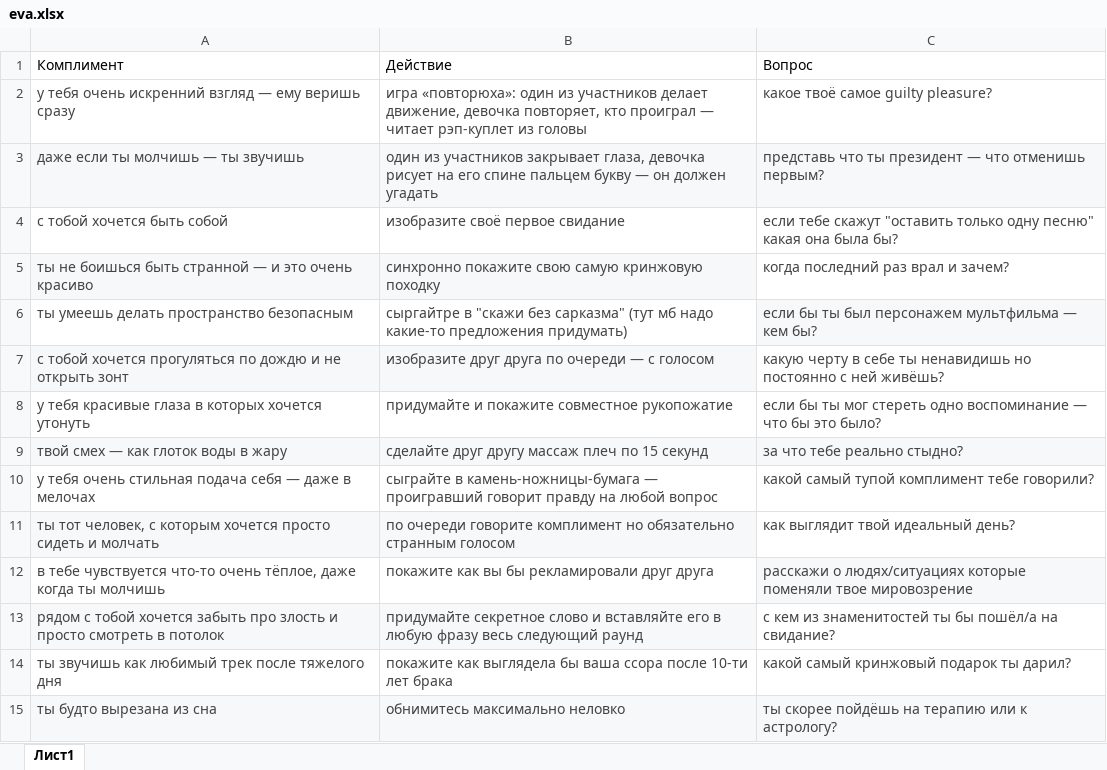
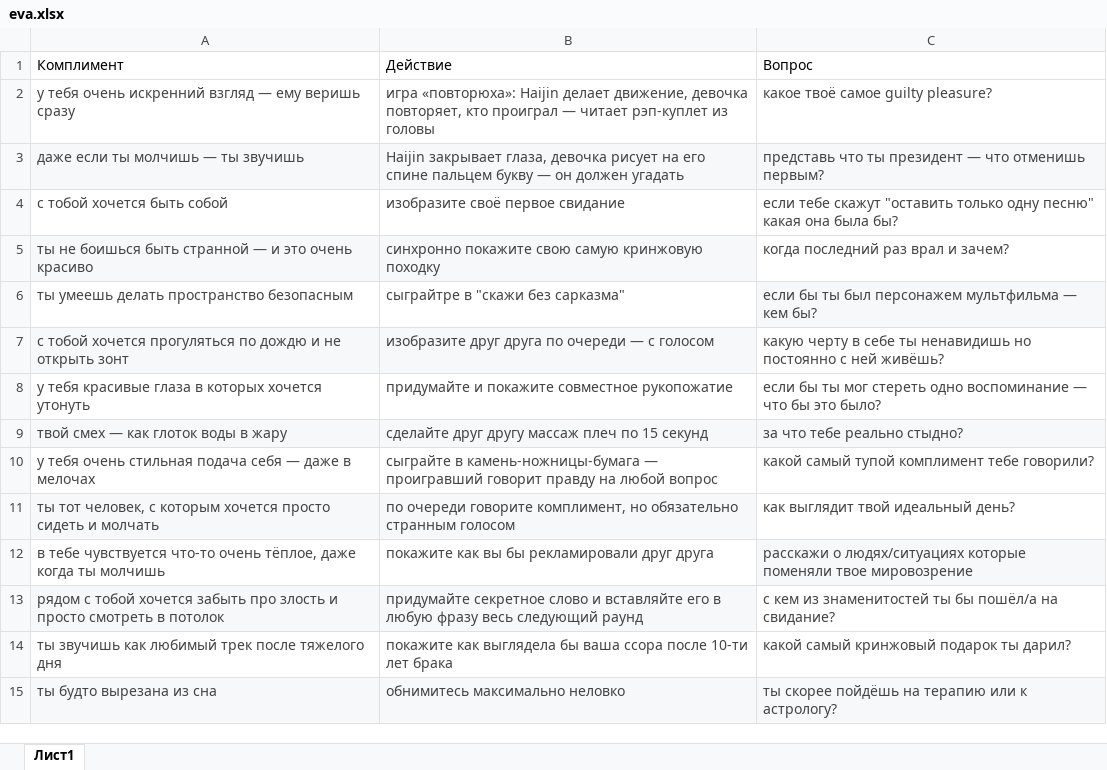
Before and after one commit to Lenuska27/app_eva, an Excel workbook: eva.xlsx, sheet Лист1, drawn as a sheet; only a part is shown; values as stored, in another font and other column widths than the file's, no borders; the diff names each change by its address in the sheet, - before the commit and + after, or states it on an @@ line.

Commit message:
Add files via upload

```diff
--- a/eva.xlsx (sheet Лист1)
+++ b/eva.xlsx (sheet Лист1)
-B2: игра «повторюха»: один из участников делает движение,…
+B2: игра «повторюха»: Haijin делает движение,…
-B3: один из участников закрывает глаза,…
+B3: Haijin закрывает глаза,…
-B6: сыргайтре в "скажи без сарказма" (тут мб надо какие-то предложения придумать)
+B6: сыграйтре в "скажи без сарказма"
-B11: …очереди говорите комплимент но обязательно…
+B11: …очереди говорите комплимент, но обязательно…
```
